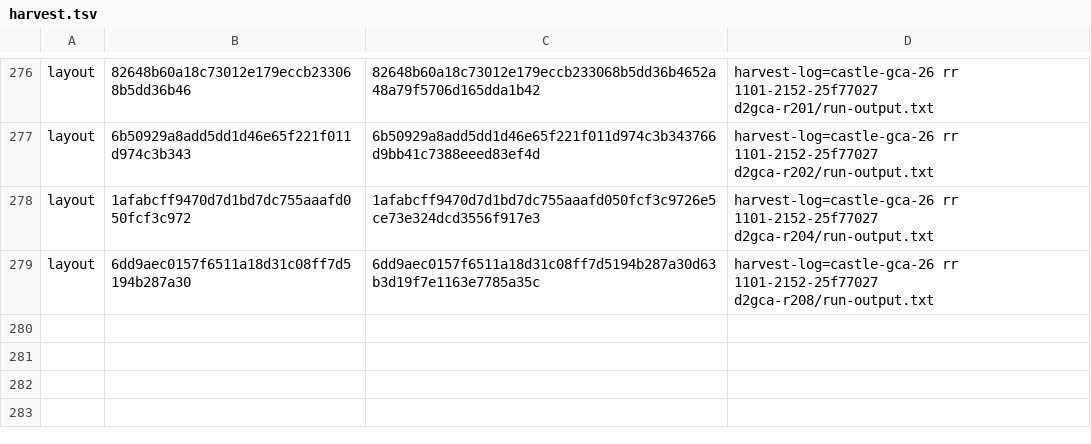
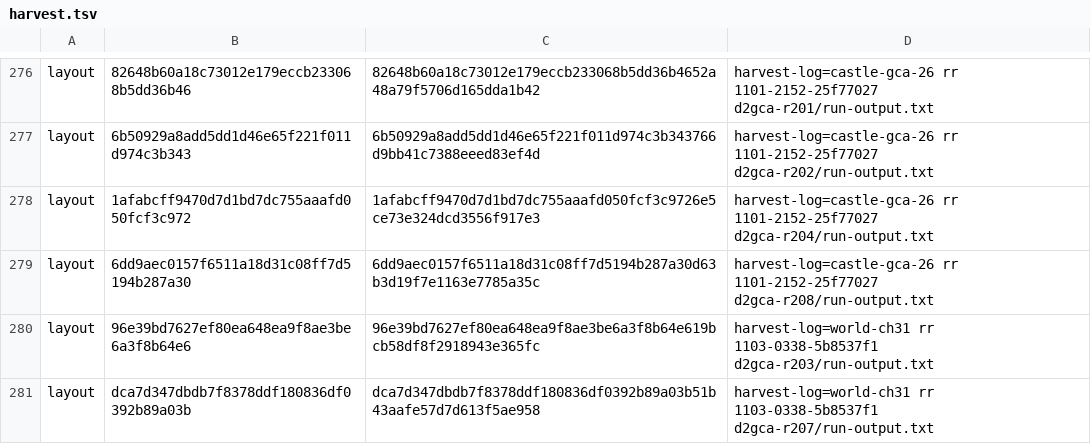
Before and after one commit to lamb2k/re4dc, a TSV file: port/dreamcast/tools/d367/gc_port23/harvest.tsv, drawn as a sheet; only a part is shown, gaps mark what is left out.

```diff
--- a/port/dreamcast/tools/d367/gc_port23/harvest.tsv
+++ b/port/dreamcast/tools/d367/gc_port23/harvest.tsv
@@ -279 +279,3 @@ layout	1afabcff9470d7d1bd7dc755aaafd050fcf3c972	1afabcff9470d7d1bd7dc755aaafd050
 layout	6dd9aec0157f6511a18d31c08ff7d5194b287a30	6dd9aec0157f6511a18d31c08ff7d5194b287a30d63b3d19f7e1163e7785a35c	harvest-log=castle-gca-26 rr 1101-2152-25f77027 d2gca-r208/run-output.txt
+layout	96e39bd7627ef80ea648ea9f8ae3be6a3f8b64e6	96e39bd7627ef80ea648ea9f8ae3be6a3f8b64e619bcb58df8f2918943e365fc	harvest-log=world-ch31 rr 1103-0338-5b8537f1 d2gca-r203/run-output.txt
+layout	dca7d347dbdb7f8378ddf180836df0392b89a03b	dca7d347dbdb7f8378ddf180836df0392b89a03b51b43aafe57d7d613f5ae958	harvest-log=world-ch31 rr 1103-0338-5b8537f1 d2gca-r207/run-output.txt
```
Also changed, not shown: port/dreamcast/tools/d367/gc_port23/provenance-reviewed.tsv, 5 other files.
